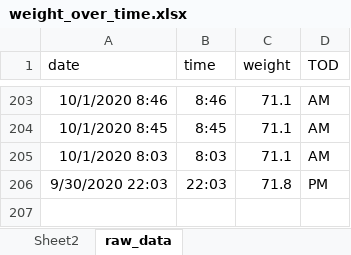
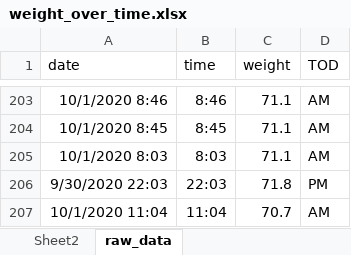
Before and after one commit to JonMinton/weight_tracker, an Excel workbook: weight_over_time.xlsx, sheet raw_data, drawn as a sheet; only a part is shown, gaps mark what is left out; values as stored, in another font and other column widths than the file's, no borders; charts and pictures not drawn; the diff names each change by its address in the sheet, - before the commit and + after, or states it on an @@ line.

```diff
--- a/weight_over_time.xlsx (sheet raw_data)
+++ b/weight_over_time.xlsx (sheet raw_data)
+row 207: 10/1/2020 11:04 | 11:04 | 70.7 | AM
```
Also changed, not shown: charts or pictures, 5 other files.
